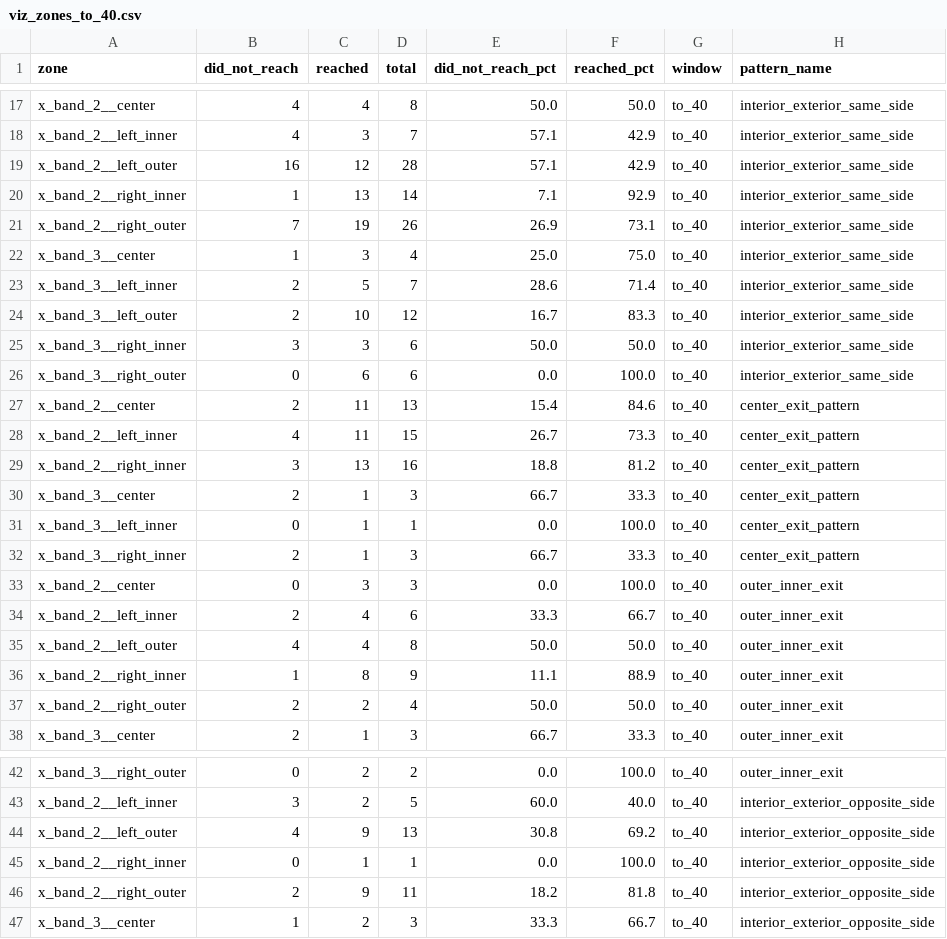
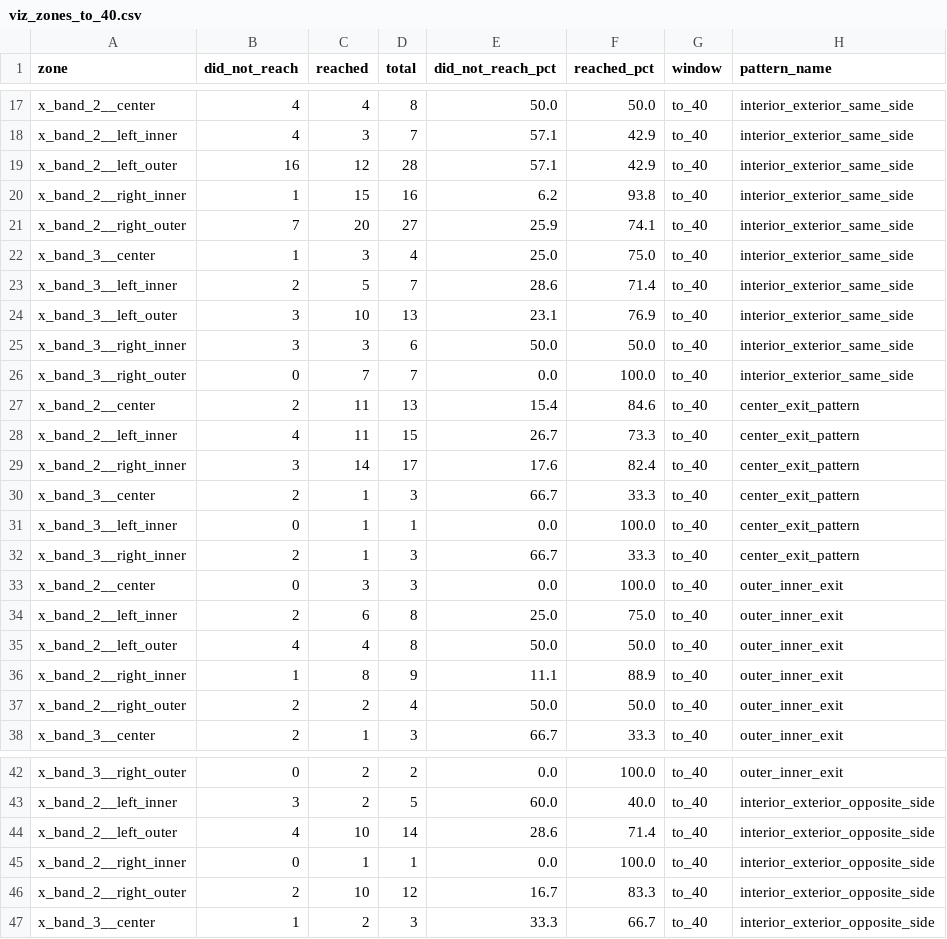
Before and after one commit to Saraiva572/famalicao-vulnerabilidade, a CSV file: viz_zones_to_40.csv, drawn as a sheet; only a part is shown, gaps mark what is left out; the diff covers the shown part only.

```diff
--- a/viz_zones_to_40.csv
+++ b/viz_zones_to_40.csv
@@ -19,12 +19,12 @@ x_band_2__left_inner,4,3,7,57.1,42.9,to_40,interior_exterior_same_side
 x_band_2__left_outer,16,12,28,57.1,42.9,to_40,interior_exterior_same_side
-x_band_2__right_inner,1,13,14,7.1,92.9,to_40,interior_exterior_same_side
-x_band_2__right_outer,7,19,26,26.9,73.1,to_40,interior_exterior_same_side
+x_band_2__right_inner,1,15,16,6.2,93.8,to_40,interior_exterior_same_side
+x_band_2__right_outer,7,20,27,25.9,74.1,to_40,interior_exterior_same_side
 x_band_3__center,1,3,4,25.0,75.0,to_40,interior_exterior_same_side
 x_band_3__left_inner,2,5,7,28.6,71.4,to_40,interior_exterior_same_side
-x_band_3__left_outer,2,10,12,16.7,83.3,to_40,interior_exterior_same_side
+x_band_3__left_outer,3,10,13,23.1,76.9,to_40,interior_exterior_same_side
 x_band_3__right_inner,3,3,6,50.0,50.0,to_40,interior_exterior_same_side
-x_band_3__right_outer,0,6,6,0.0,100.0,to_40,interior_exterior_same_side
+x_band_3__right_outer,0,7,7,0.0,100.0,to_40,interior_exterior_same_side
 x_band_2__center,2,11,13,15.4,84.6,to_40,center_exit_pattern
 x_band_2__left_inner,4,11,15,26.7,73.3,to_40,center_exit_pattern
-x_band_2__right_inner,3,13,16,18.8,81.2,to_40,center_exit_pattern
+x_band_2__right_inner,3,14,17,17.6,82.4,to_40,center_exit_pattern
 x_band_3__center,2,1,3,66.7,33.3,to_40,center_exit_pattern
@@ -33,3 +33,3 @@ x_band_3__right_inner,2,1,3,66.7,33.3,to_40,center_exit_pattern
 x_band_2__center,0,3,3,0.0,100.0,to_40,outer_inner_exit
-x_band_2__left_inner,2,4,6,33.3,66.7,to_40,outer_inner_exit
+x_band_2__left_inner,2,6,8,25.0,75.0,to_40,outer_inner_exit
 x_band_2__left_outer,4,4,8,50.0,50.0,to_40,outer_inner_exit
@@ -43,5 +43,5 @@ x_band_3__right_outer,0,2,2,0.0,100.0,to_40,outer_inner_exit
 x_band_2__left_inner,3,2,5,60.0,40.0,to_40,interior_exterior_opposite_side
-x_band_2__left_outer,4,9,13,30.8,69.2,to_40,interior_exterior_opposite_side
+x_band_2__left_outer,4,10,14,28.6,71.4,to_40,interior_exterior_opposite_side
 x_band_2__right_inner,0,1,1,0.0,100.0,to_40,interior_exterior_opposite_side
-x_band_2__right_outer,2,9,11,18.2,81.8,to_40,interior_exterior_opposite_side
+x_band_2__right_outer,2,10,12,16.7,83.3,to_40,interior_exterior_opposite_side
 x_band_3__center,1,2,3,33.3,66.7,to_40,interior_exterior_opposite_side
```
Also changed, not shown: 1 added row and 28 edited cells elsewhere in this file, viz_avg_positions.csv, viz_microrelations.csv, 17 other files.
